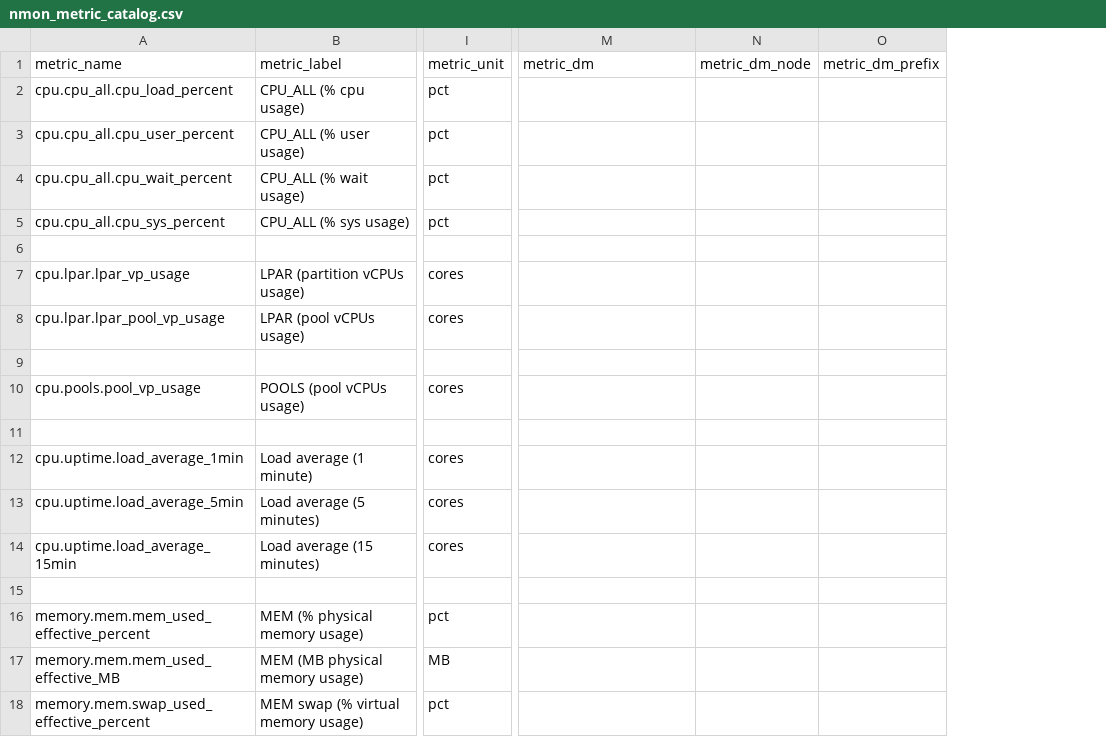
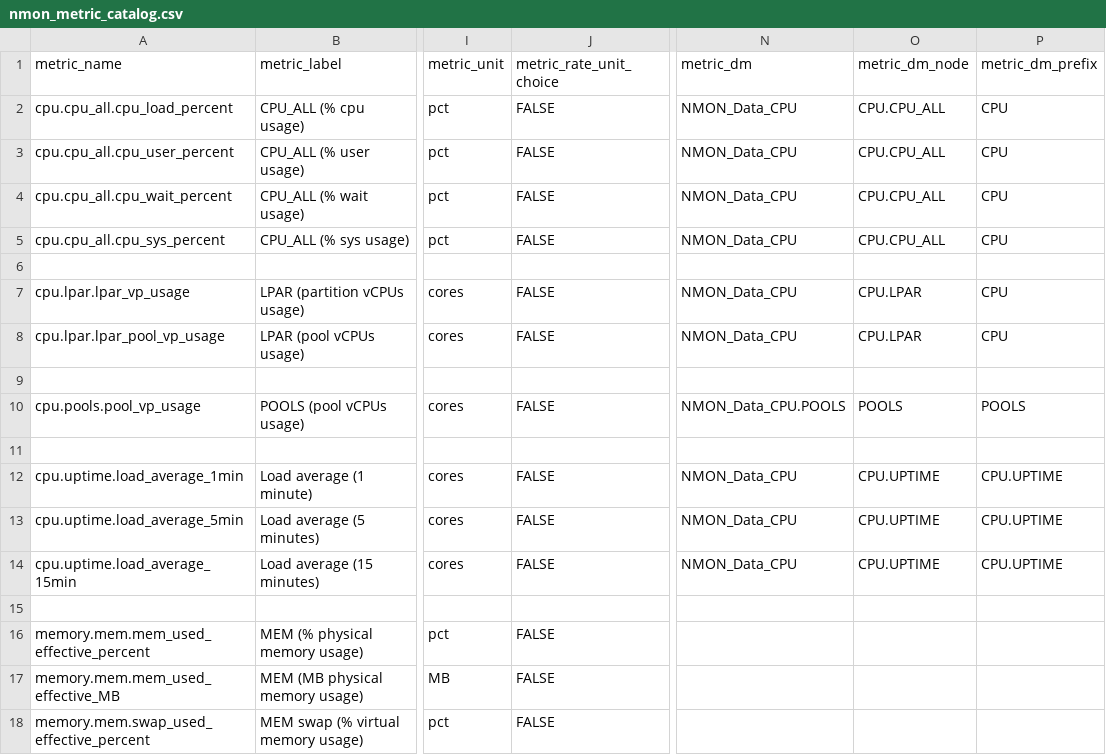
Before and after one commit to guilhemmarchand/nmon-for-splunk, a CSV file: nmon/lookups/nmon_metric_catalog.csv, drawn as a sheet; only a part is shown, gaps mark what is left out; addresses are those after the commit; the diff covers the shown part only; the diff names each change by its address in the sheet, - before the commit and + after, or states it on an @@ line.

```diff
--- a/nmon/lookups/nmon_metric_catalog.csv
+++ b/nmon/lookups/nmon_metric_catalog.csv
+column J (metric_rate_unit_choice), rows 2-18: FALSE | FALSE | FALSE | FALSE |  | FALSE | FALSE |  | FALSE |  | FALSE | FALSE | FALSE |  | FALSE | FALSE | FALSE
-N2:N5 (metric_dm): (empty)
+N2:N5 (metric_dm): NMON_Data_CPU
-O2:O5 (metric_dm_node): (empty)
+O2:O5 (metric_dm_node): CPU.CPU_ALL
-P2:P5 (metric_dm_prefix): (empty)
+P2:P5 (metric_dm_prefix): CPU
-N7:N8 (metric_dm): (empty)
+N7:N8 (metric_dm): NMON_Data_CPU
-O7:O8 (metric_dm_node): (empty)
+O7:O8 (metric_dm_node): CPU.LPAR
-P7:P8 (metric_dm_prefix): (empty)
+P7:P8 (metric_dm_prefix): CPU
-N10 (metric_dm): (empty)
+N10 (metric_dm): NMON_Data_CPU.POOLS
-O10 (metric_dm_node): (empty)
+O10 (metric_dm_node): POOLS
-P10 (metric_dm_prefix): (empty)
+P10 (metric_dm_prefix): POOLS
-N12:N14 (metric_dm): (empty)
+N12:N14 (metric_dm): NMON_Data_CPU
-O12:O14 (metric_dm_node): (empty)
+O12:O14 (metric_dm_node): CPU.UPTIME
-P12:P14 (metric_dm_prefix): (empty)
+P12:P14 (metric_dm_prefix): CPU.UPTIME
```
Also changed, not shown: 57 edited cells elsewhere in this file, 6 other files.
